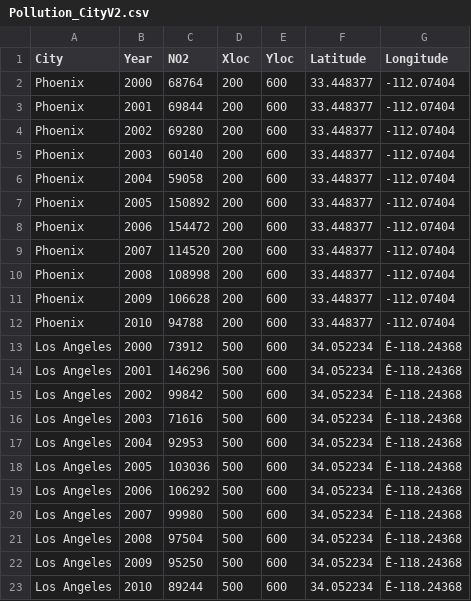
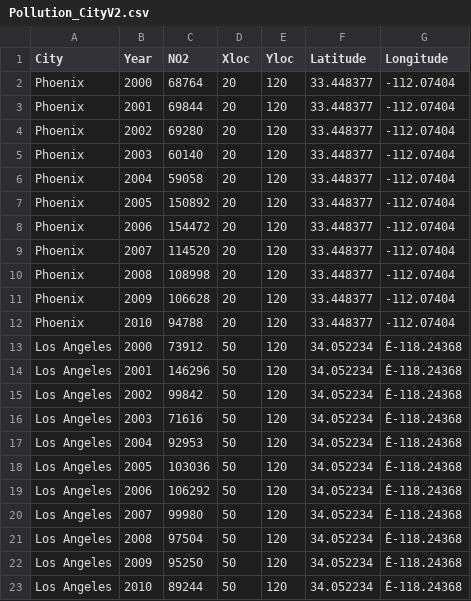
Before and after one commit to bfowler1/DM, a CSV file: Pollution_CityV2.csv, drawn as a sheet.

Commit message:
Update Pollution_CityV2.csv

```diff
--- a/Pollution_CityV2.csv
+++ b/Pollution_CityV2.csv
@@ -1,23 +1,23 @@
 City,Year,NO2,Xloc,Yloc,Latitude,Longitude
-Phoenix,2000,68764,200,600,33.448377,-112.07404
-Phoenix,2001,69844,200,600,33.448377,-112.07404
-Phoenix,2002,69280,200,600,33.448377,-112.07404
-Phoenix,2003,60140,200,600,33.448377,-112.07404
-Phoenix,2004,59058,200,600,33.448377,-112.07404
-Phoenix,2005,150892,200,600,33.448377,-112.07404
-Phoenix,2006,154472,200,600,33.448377,-112.07404
-Phoenix,2007,114520,200,600,33.448377,-112.07404
-Phoenix,2008,108998,200,600,33.448377,-112.07404
-Phoenix,2009,106628,200,600,33.448377,-112.07404
-Phoenix,2010,94788,200,600,33.448377,-112.07404
-Los Angeles,2000,73912,500,600,34.052234,Ê-118.24368
-Los Angeles,2001,146296,500,600,34.052234,Ê-118.24368
-Los Angeles,2002,99842,500,600,34.052234,Ê-118.24368
-Los Angeles,2003,71616,500,600,34.052234,Ê-118.24368
-Los Angeles,2004,92953,500,600,34.052234,Ê-118.24368
-Los Angeles,2005,103036,500,600,34.052234,Ê-118.24368
-Los Angeles,2006,106292,500,600,34.052234,Ê-118.24368
-Los Angeles,2007,99980,500,600,34.052234,Ê-118.24368
-Los Angeles,2008,97504,500,600,34.052234,Ê-118.24368
-Los Angeles,2009,95250,500,600,34.052234,Ê-118.24368
-Los Angeles,2010,89244,500,600,34.052234,Ê-118.24368
+Phoenix,2000,68764,20,120,33.448377,-112.07404
+Phoenix,2001,69844,20,120,33.448377,-112.07404
+Phoenix,2002,69280,20,120,33.448377,-112.07404
+Phoenix,2003,60140,20,120,33.448377,-112.07404
+Phoenix,2004,59058,20,120,33.448377,-112.07404
+Phoenix,2005,150892,20,120,33.448377,-112.07404
+Phoenix,2006,154472,20,120,33.448377,-112.07404
+Phoenix,2007,114520,20,120,33.448377,-112.07404
+Phoenix,2008,108998,20,120,33.448377,-112.07404
+Phoenix,2009,106628,20,120,33.448377,-112.07404
+Phoenix,2010,94788,20,120,33.448377,-112.07404
+Los Angeles,2000,73912,50,120,34.052234,Ê-118.24368
+Los Angeles,2001,146296,50,120,34.052234,Ê-118.24368
+Los Angeles,2002,99842,50,120,34.052234,Ê-118.24368
+Los Angeles,2003,71616,50,120,34.052234,Ê-118.24368
+Los Angeles,2004,92953,50,120,34.052234,Ê-118.24368
+Los Angeles,2005,103036,50,120,34.052234,Ê-118.24368
+Los Angeles,2006,106292,50,120,34.052234,Ê-118.24368
+Los Angeles,2007,99980,50,120,34.052234,Ê-118.24368
+Los Angeles,2008,97504,50,120,34.052234,Ê-118.24368
+Los Angeles,2009,95250,50,120,34.052234,Ê-118.24368
+Los Angeles,2010,89244,50,120,34.052234,Ê-118.24368
```
